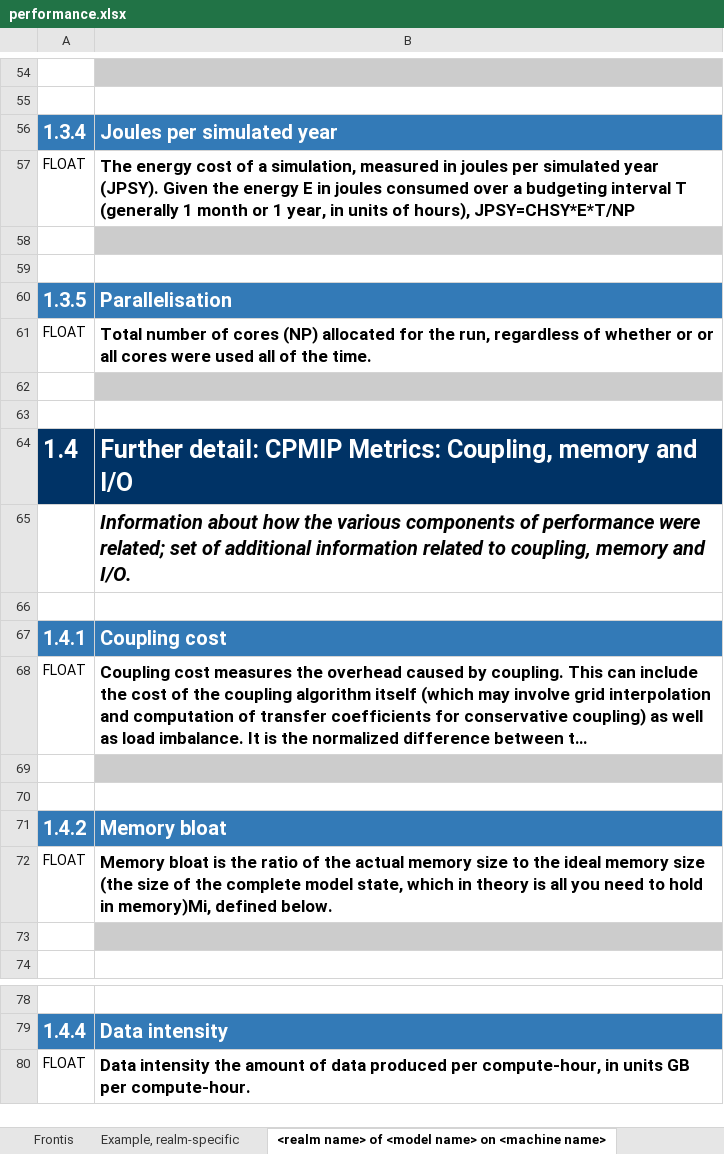
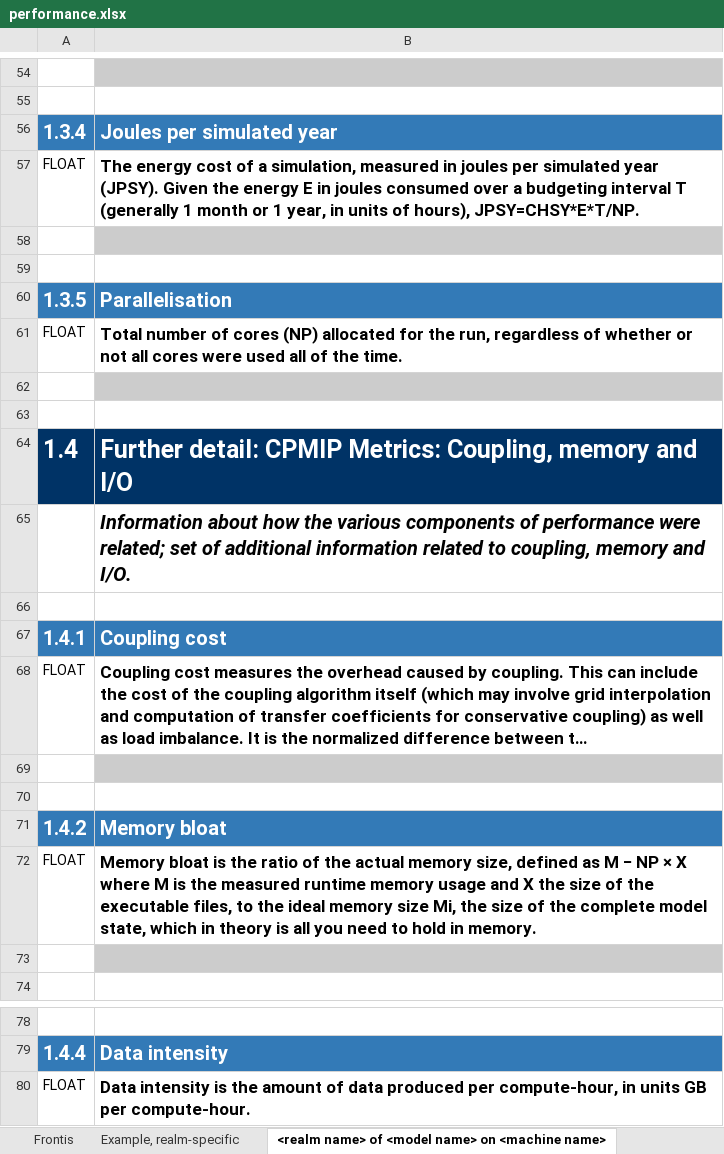
Before and after one commit to ES-DOC/cmip6, an Excel workbook: lib/machines/templates/performance.xlsx, sheet <realm name> of <model name> on <machine name>, drawn as a sheet; only a part is shown, gaps mark what is left out; long unchanged cells end in …; values as stored, in another font and other column widths than the file's, no borders; the diff names each change by its address in the sheet, - before the commit and + after, or states it on an @@ line.

Commit message:
1. Address feedback to use descriptions exactly as given in CIM

```diff
--- a/lib/machines/templates/performance.xlsx (sheet <realm name> of <model name> on <machine name>)
+++ b/lib/machines/templates/performance.xlsx (sheet <realm name> of <model name> on <machine name>)
-B57: …of hours), JPSY=CHSY*E*T/NP
+B57: …of hours), JPSY=CHSY*E*T/NP.
-B61: …whether or or all cores…
+B61: …whether or not all cores…
-B72: …actual memory size to the ideal memory size (the size of the complete model state, which in theory is all you need to hold in memory)Mi, defined below.
+B72: …actual memory size, defined as M − NP × X where M is the measured runtime memory usage and X the size of the executable files, to the ideal memory size Mi, the size of the complete model state, which in theory is all you need to hold in memory.
-B80: Data intensity the amount…
+B80: Data intensity is the amount…
```
Also changed, not shown: sheet Example, realm-specific.
